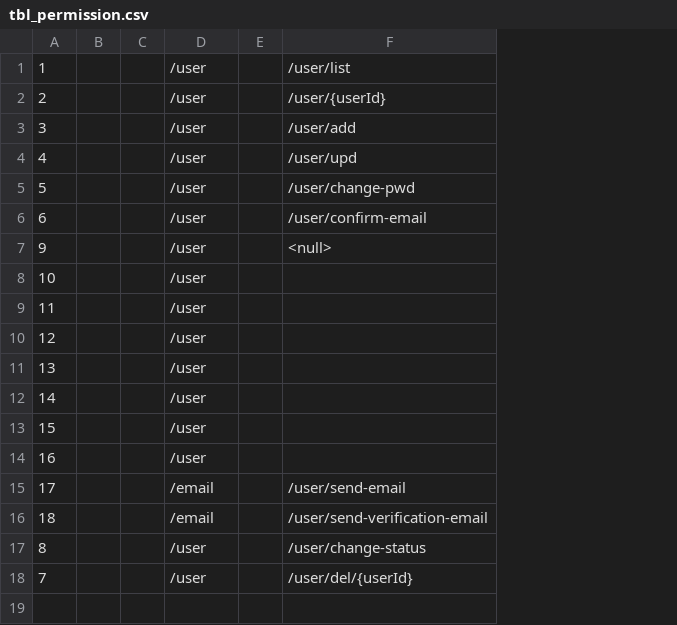
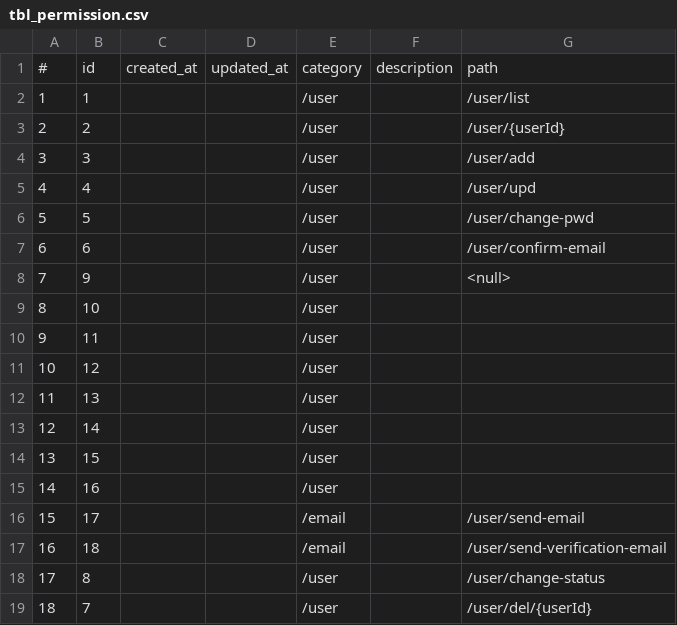
Before and after one commit to loinq2704/bbus-be, a CSV file: db_csv/tbl_permission.csv, drawn as a sheet; removed rows and columns are numbered as before the commit, all else as after; the diff names each change by its address in the sheet, - before the commit and + after, or states it on an @@ line.

```diff
--- a/db_csv/tbl_permission.csv
+++ b/db_csv/tbl_permission.csv
-column B, empty
-column C, empty
+column B, rows 2-7: 1 | 2 | 3 | 4 | 5 | 6; rows 10-19: 11 | 12 | 13 | 14 | 15 | 16 | 17 | 18 | 8 | 7
+column C, empty
+column D, empty
-column E, empty
+column F, empty
+row 1: # | id | created_at | updated_at | category | description | path
+row 8: 7 | 9 |  |  | /user |  | <null>
+row 9: 8 | 10 |  |  | /user
-G10: <null>
+G10: (empty)
-E16:E17: /user
+E16:E17: /email
-G16: (empty)
+G16: /user/send-email
-G17: (empty)
+G17: /user/send-verification-email
-E18:E19: /email
+E18:E19: /user
-G18: /user/send-email
+G18: /user/change-status
-G19: /user/send-verification-email
+G19: /user/del/{userId}
-row 17: 8 |  |  | /user |  | /user/change-status
-row 18: 7 |  |  | /user |  | /user/del/{userId}
```
Also changed, not shown: db_csv/tbl_role_has_permission.csv, db_csv/tbl_user.csv, 4 other files.
